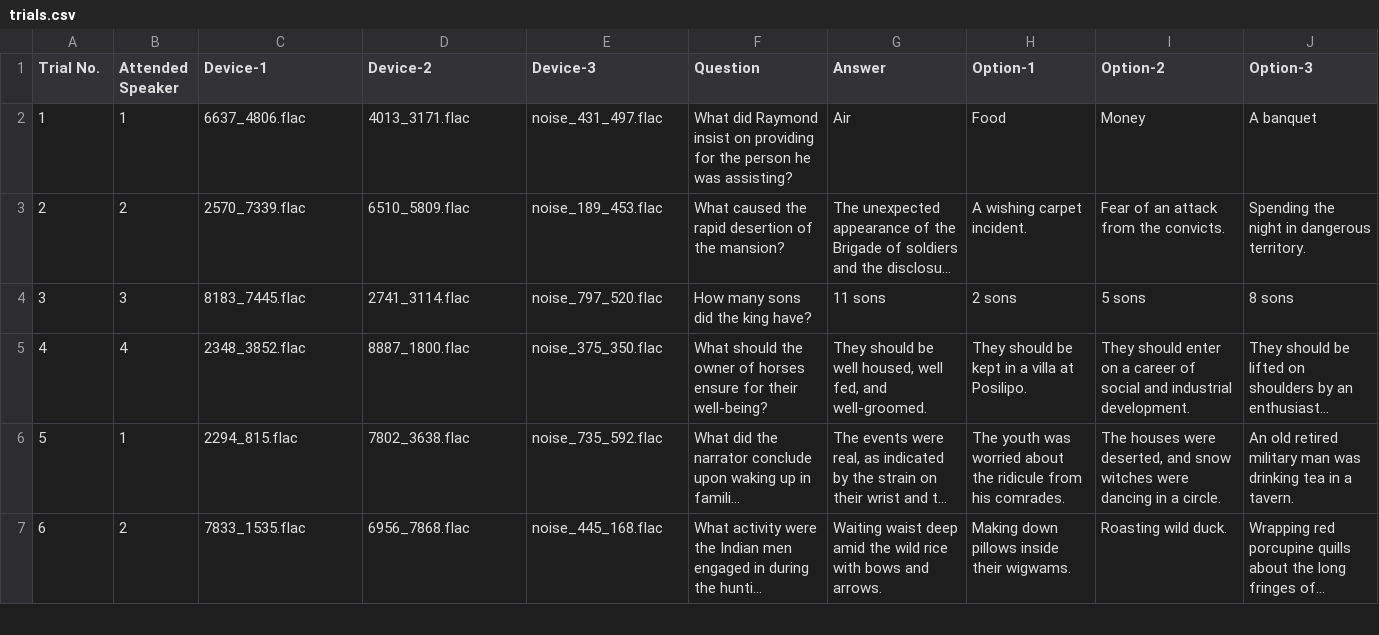
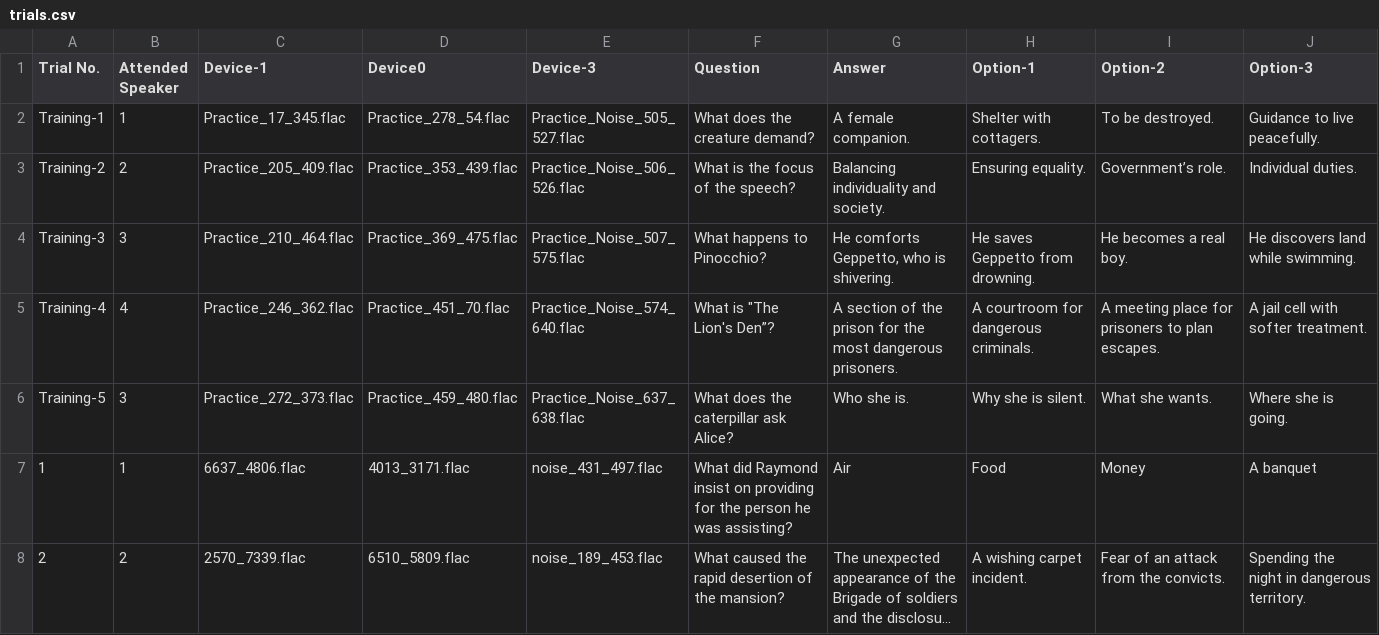
Before and after one commit to saliAlavi/eeg_interface, a CSV file: UI/audio_stimuli_data/trials.csv, drawn as a sheet; only a part is shown; the shorter side is filled out with more unchanged rows; long unchanged cells end in ….

```diff
--- a/UI/audio_stimuli_data/trials.csv
+++ b/UI/audio_stimuli_data/trials.csv
@@ -1,2 +1,7 @@
-Trial No.,Attended Speaker,Device-1,Device-2,Device-3,Question,Answer,Option-1,Option-2,Option-3
+Trial No.,Attended Speaker,Device-1,Device0,Device-3,Question,Answer,Option-1,Option-2,Option-3
+Training-1,1,Practice_17_345.flac,Practice_278_54.flac,Practice_Noise_505_527.flac,What does the creature demand?,A female companion.,Shelter with cottagers.,To be destroyed.,Guidance to live peacefully.
+Training-2,2,Practice_205_409.flac,Practice_353_439.flac,Practice_Noise_506_526.flac,What is the focus of the speech?,Balancing individuality and society.,Ensuring equality.,Government’s role.,Individual duties.
+Training-3,3,Practice_210_464.flac,Practice_369_475.flac,Practice_Noise_507_575.flac,What happens to Pinocchio?,"He comforts Geppetto, who is shivering.",He saves Geppetto from drowning.,He becomes a real boy.,He discovers land while swimming.
+Training-4,4,Practice_246_362.flac,Practice_451_70.flac,Practice_Noise_574_640.flac,"What is ""The Lion's Den”?",A section of the prison for the most dangerous prisoners.,A courtroom for dangerous criminals.,A meeting place for prisoners to plan escapes.,A jail cell with softer treatment.
+Training-5,3,Practice_272_373.flac,Practice_459_480.flac,Practice_Noise_637_638.flac,What does the caterpillar ask Alice?,Who she is.,Why she is silent.,What she wants.,Where she is going.
 1,1,6637_4806.flac,4013_3171.flac,noise_431_497.flac,What did Raymond insist on providing for the person he was assisting?,Air,Food,Money,A banquet
```
Also changed, not shown: 11 other files.
